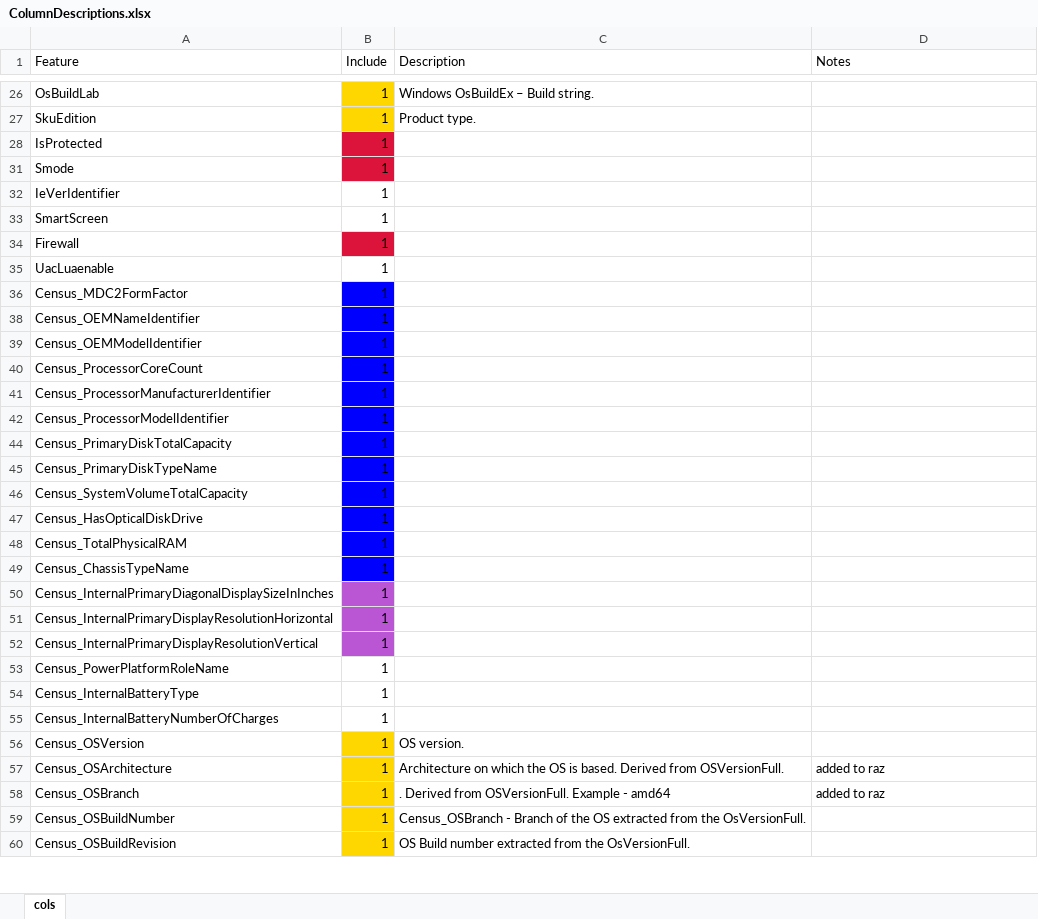
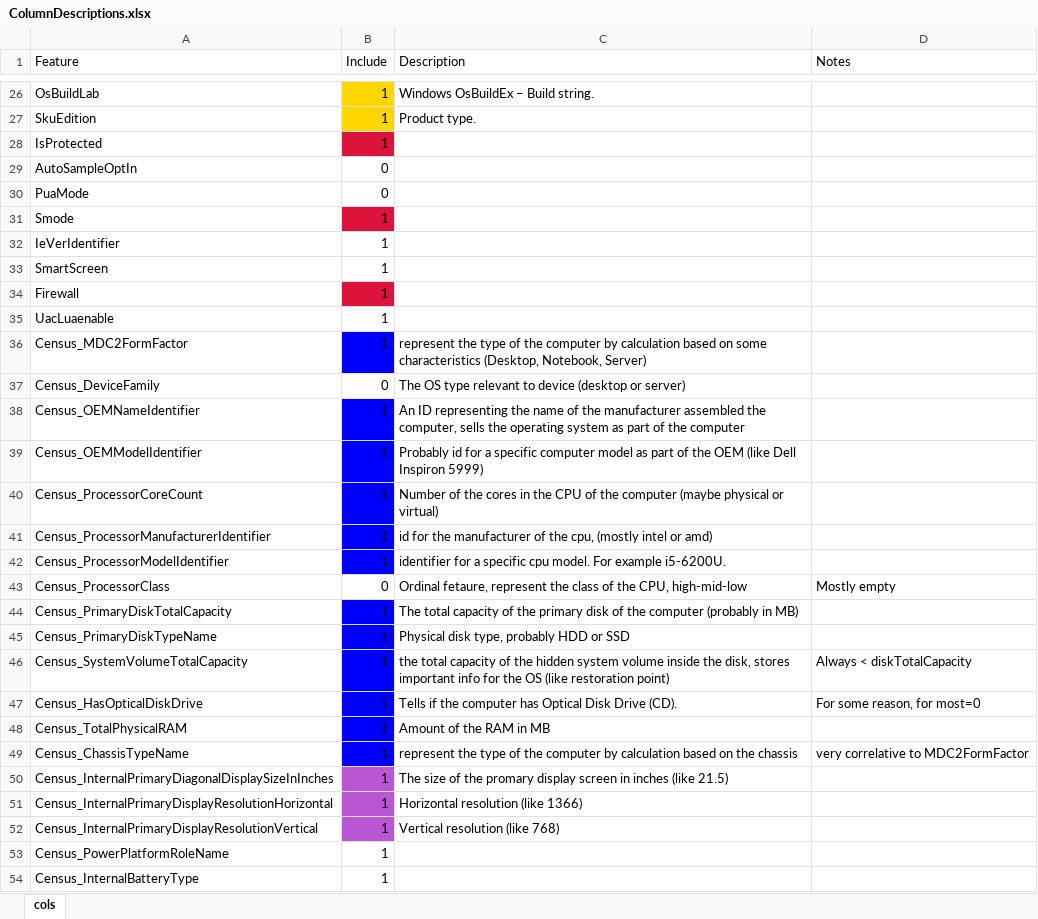
Before and after one commit to PrimRGB/RMicrosoftChallenge, an Excel workbook: ColumnDescriptions.xlsx, sheet cols, drawn as a sheet; only a part is shown, gaps mark what is left out; the shorter side is filled out with more unchanged rows; values as stored, in another font and other column widths than the file's, no borders; charts and pictures not drawn; the diff covers the shown part only; the diff names each change by its address in the sheet, - before the commit and + after, or states it on an @@ line.

Commit message:
add columns

```diff
--- a/ColumnDescriptions.xlsx (sheet cols)
+++ b/ColumnDescriptions.xlsx (sheet cols)
@@ row 29 unhidden: AutoSampleOptIn | 0 @@
@@ row 30 unhidden: PuaMode | 0 @@
-C36 (Description): (empty)
+C36 (Description): represent the type of the computer by calculation based on some characteristics (Desktop, Notebook, Server)
+row 37: Census_DeviceFamily | 0 | The OS type relevant to device (desktop or server)
-C38 (Description): (empty)
+C38 (Description): An ID representing the name of the manufacturer assembled the computer, sells the operating system as part of the computer
-C39 (Description): (empty)
+C39 (Description): Probably id for a specific computer model as part of the OEM (like Dell Inspiron 5999)
-C40 (Description): (empty)
+C40 (Description): Number of the cores in the CPU of the computer (maybe physical or virtual)
-C41 (Description): (empty)
+C41 (Description): id for the manufacturer of the cpu, (mostly intel or amd)
-C42 (Description): (empty)
+C42 (Description): identifier for a specific cpu model. For example i5-6200U.
+row 43: Census_ProcessorClass | 0 | Ordinal fetaure, represent the class of the CPU, high-mid-low | Mostly empty
-C44 (Description): (empty)
+C44 (Description): The total capacity of the primary disk of the computer (probably in MB)
-C45 (Description): (empty)
+C45 (Description): Physical disk type, probably HDD or SSD
-C46 (Description): (empty)
+C46 (Description): the total capacity of the hidden system volume inside the disk, stores important info for the OS (like restoration point)
-D46 (Notes): (empty)
+D46 (Notes): Always < diskTotalCapacity
-C47 (Description): (empty)
+C47 (Description): Tells if the computer has Optical Disk Drive (CD).
-D47 (Notes): (empty)
+D47 (Notes): For some reason, for most=0
-C48 (Description): (empty)
+C48 (Description): Amount of the RAM in MB
-C49 (Description): (empty)
+C49 (Description): represent the type of the computer by calculation based on the chassis
-D49 (Notes): (empty)
+D49 (Notes): very correlative to MDC2FormFactor
-C50 (Description): (empty)
+C50 (Description): The size of the promary display screen in inches (like 21.5)
-C51 (Description): (empty)
+C51 (Description): Horizontal resolution (like 1366)
-C52 (Description): (empty)
+C52 (Description): Vertical resolution (like 768)
```
Also changed, not shown: 14 hidden or unhidden rows and 8 edited cells elsewhere in this sheet.
